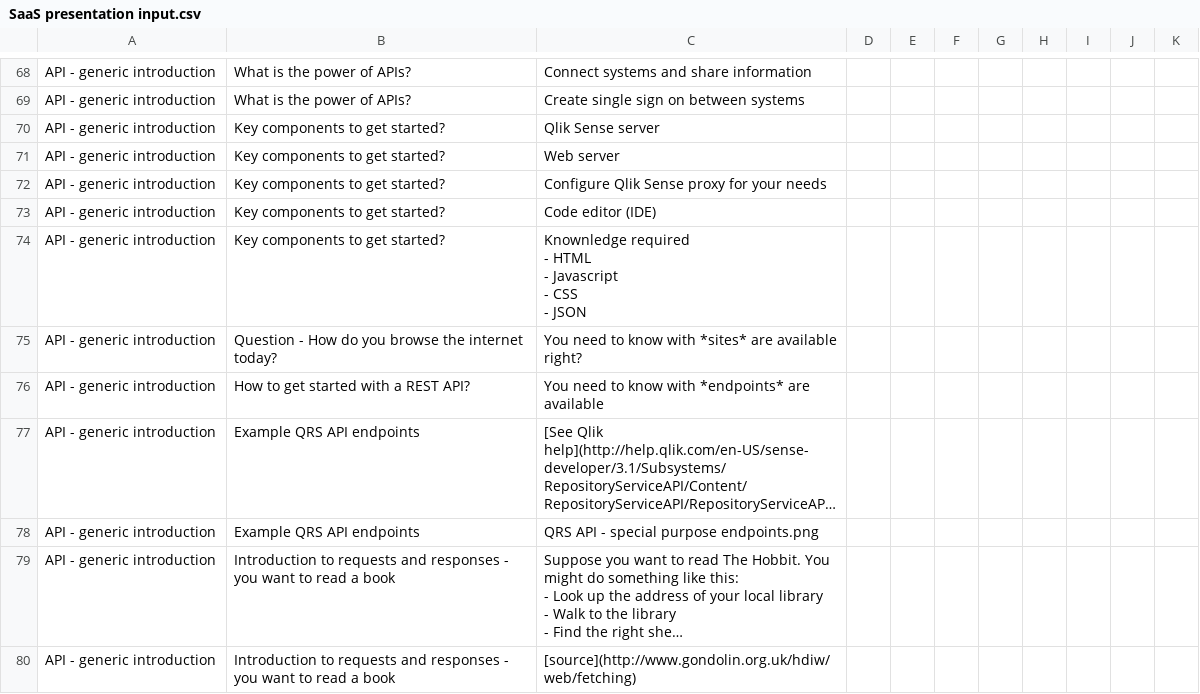
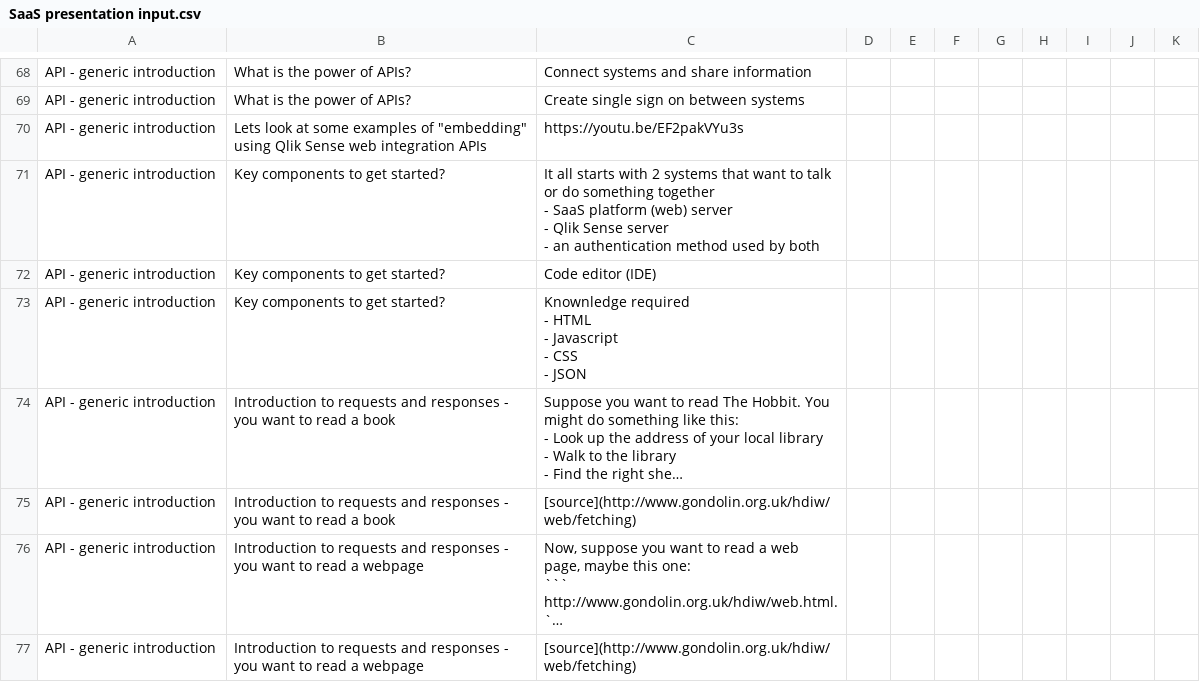
Before and after one commit to QHose/QRSMeteor, a CSV file: Sense Demo materials/SaaS presentation input.csv, drawn as a sheet; only a part is shown, gaps mark what is left out; the shorter side is filled out with more unchanged rows; long unchanged cells end in …; removed rows and columns are numbered as before the commit, all else as after; ↵ is a line break in a cell; the diff covers the shown part only; the diff names each change by its address in the sheet, - before the commit and + after, or states it on an @@ line.

```diff
--- a/Sense Demo materials/SaaS presentation input.csv
+++ b/Sense Demo materials/SaaS presentation input.csv
-B70: Key components to get started?
+B70: Lets look at some examples of "embedding" using Qlik Sense web integration APIs
-C70: Qlik Sense server
+C70: https://youtu.be/EF2pakVYu3s
-row 71: API - generic introduction | Key components to get started? | Web server
-C71: Configure Qlik Sense proxy for your needs
+C71: It all starts with 2 systems that want to talk or do something together ↵ - SaaS platform (web) server ↵ - Qlik Sense server ↵ - an authentication method used by both
-row 75: API - generic introduction | Question - How do you browse the internet today? | You need to know with *sites* are available right?
@@ row 76 moved to row 79: API - generic introduction @@
@@ row 77 moved to row 80: API - generic introduction @@
@@ row 78 moved to row 81: API - generic introduction @@
```
Also changed, not shown: 30 added rows, 5 moved rows and 18 edited cells elsewhere in this file.
